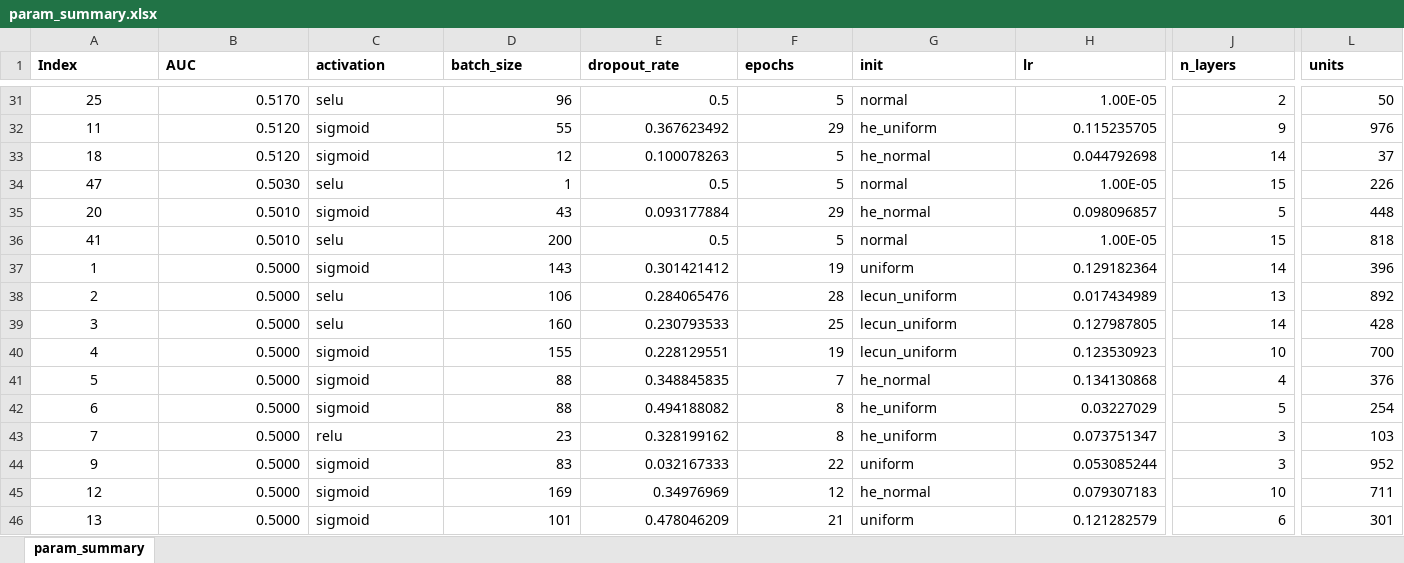
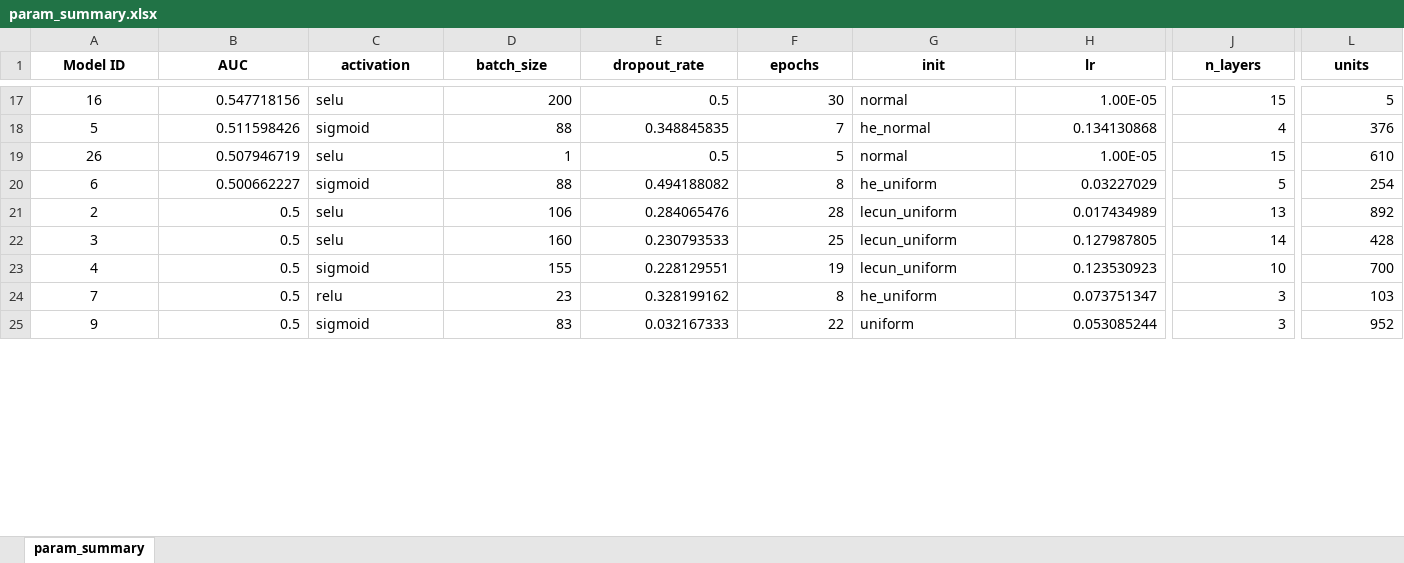
Before and after one commit to kareemjeiroudi/molecules_and_ml, an Excel workbook: analysis_best_model/param_summary.xlsx, sheet param_summary, drawn as a sheet; only a part is shown, gaps mark what is left out; values as stored, in another font and other column widths than the file's, no borders; conditional formats not drawn; removed rows and columns are numbered as before the commit, all else as after; rows hold the shown columns only; the diff covers the shown part only; the diff names each change by its address in the sheet, - before the commit and + after, or states it on an @@ line.

```diff
--- a/analysis_best_model/param_summary.xlsx (sheet param_summary)
+++ b/analysis_best_model/param_summary.xlsx (sheet param_summary)
-A1: Index
+A1: Model ID
-A1:L1 alignment: left
+A1:L1 alignment: center
-A17 (Model ID): 25
+A17 (Model ID): 16
-B17 (AUC): 0.5170
+B17 (AUC): 0.547718156
-D17 (batch_size): 96
+D17 (batch_size): 200
-F17 (epochs): 5
+F17 (epochs): 30
-J17 (n_layers): 2
+J17 (n_layers): 15
-L17 (units): 50
+L17 (units): 5
-row 32: 11 | 0.5120 | sigmoid | 55 | 0.367623492 | 29 | he_uniform | 0.115235705 | 9 | 976
-row 33: 18 | 0.5120 | sigmoid | 12 | 0.100078263 | 5 | he_normal | 0.044792698 | 14 | 37
+row 18: 5 | 0.511598426 | sigmoid | 88 | 0.348845835 | 7 | he_normal | 0.134130868 | 4 | 376
-A19 (Model ID): 47
+A19 (Model ID): 26
-B19 (AUC): 0.5030
+B19 (AUC): 0.507946719
-L19 (units): 226
+L19 (units): 610
-row 35: 20 | 0.5010 | sigmoid | 43 | 0.093177884 | 29 | he_normal | 0.098096857 | 5 | 448
-row 36: 41 | 0.5010 | selu | 200 | 0.5 | 5 | normal | 1.00E-05 | 15 | 818
-row 37: 1 | 0.5000 | sigmoid | 143 | 0.301421412 | 19 | uniform | 0.129182364 | 14 | 396
+row 20: 6 | 0.500662227 | sigmoid | 88 | 0.494188082 | 8 | he_uniform | 0.03227029 | 5 | 254
-B21:B23 (AUC): 0.5000
+B21:B23 (AUC): 0.5
-row 41: 5 | 0.5000 | sigmoid | 88 | 0.348845835 | 7 | he_normal | 0.134130868 | 4 | 376
-row 42: 6 | 0.5000 | sigmoid | 88 | 0.494188082 | 8 | he_uniform | 0.03227029 | 5 | 254
-B24:B25 (AUC): 0.5000
+B24:B25 (AUC): 0.5
-row 45: 12 | 0.5000 | sigmoid | 169 | 0.34976969 | 12 | he_normal | 0.079307183 | 10 | 711
-row 46: 13 | 0.5000 | sigmoid | 101 | 0.478046209 | 21 | uniform | 0.121282579 | 6 | 301
```
Also changed, not shown: 10 added rows, 31 removed rows, 70 edited cells and cell formats elsewhere in this sheet, 23 other files.
